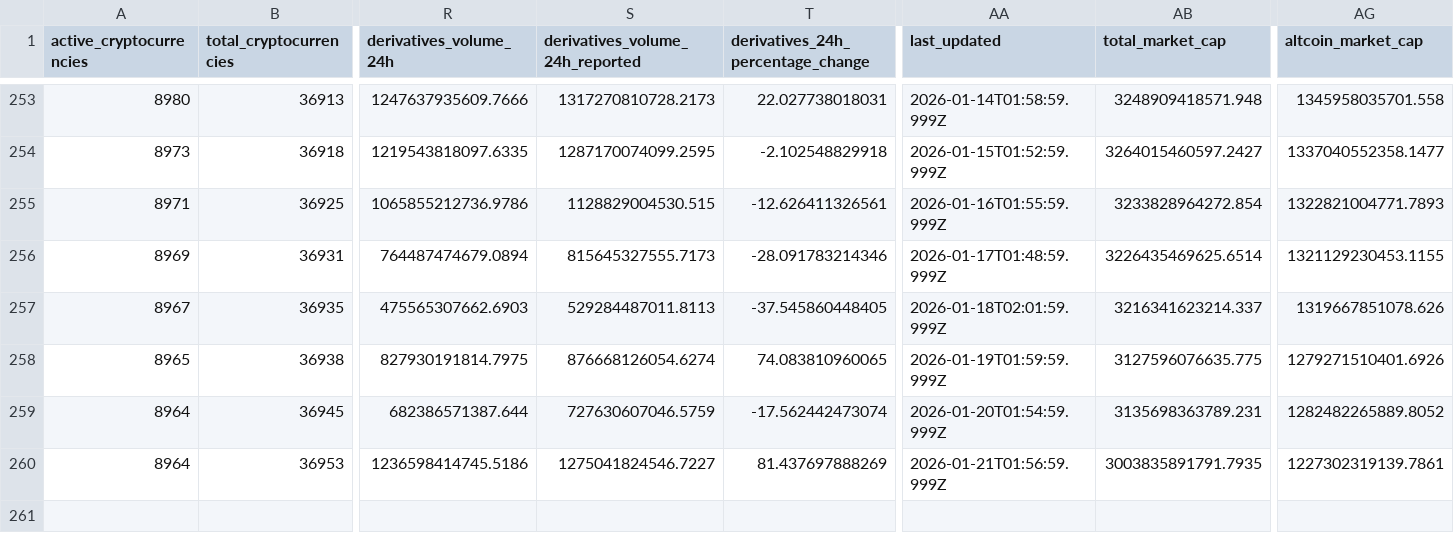
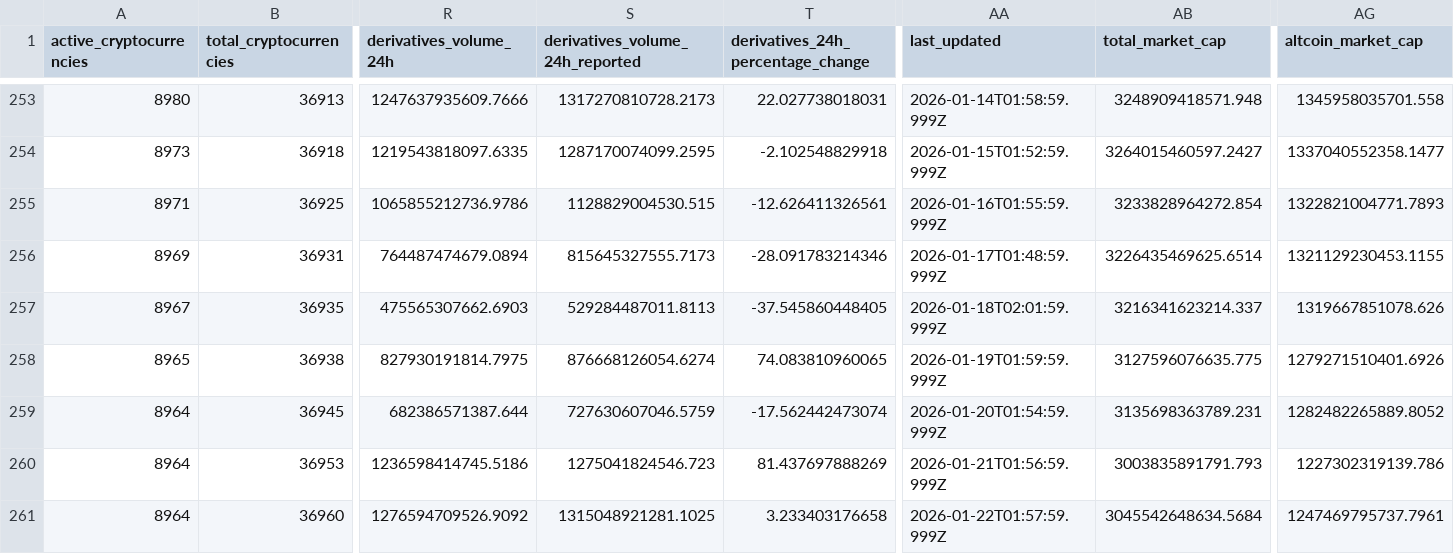
Before and after one commit to jorickdefraine/cmc-quotes-fetcher, a CSV file: data.csv, drawn as a sheet; only a part is shown, gaps mark what is left out; rows hold the shown columns only; the diff names each change by its address in the sheet, - before the commit and + after, or states it on an @@ line.

```diff
--- a/data.csv
+++ b/data.csv
-S260 (derivatives_volume_24h_reported): 1275041824546.7227
+S260 (derivatives_volume_24h_reported): 1275041824546.723
-AB260 (total_market_cap): 3003835891791.7935
+AB260 (total_market_cap): 3003835891791.793
-AG260 (altcoin_market_cap): 1227302319139.7861
+AG260 (altcoin_market_cap): 1227302319139.786
+row 261: 8964 | 36960 | 1276594709526.9092 | 1315048921281.1025 | 3.233403176658 | 2026-01-22T01:57:59.999Z | 3045542648634.5684 | 1247469795737.7961
```
